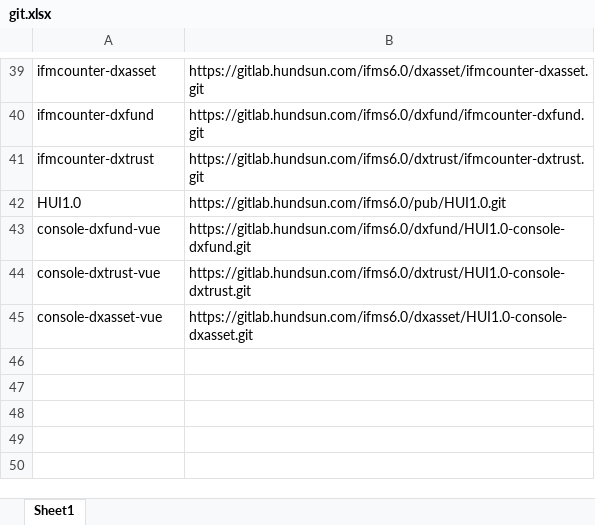
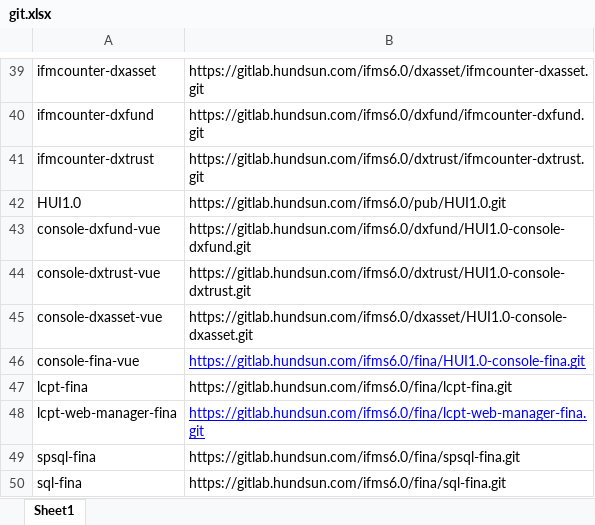
Before and after one commit to zhoufz2025/tools, an Excel workbook: src/main/resources/git.xlsx, sheet Sheet1, drawn as a sheet; only a part is shown, gaps mark what is left out; values as stored, in another font and other column widths than the file's, no borders; the diff names each change by its address in the sheet, - before the commit and + after, or states it on an @@ line.

```diff
--- a/src/main/resources/git.xlsx (sheet Sheet1)
+++ b/src/main/resources/git.xlsx (sheet Sheet1)
+row 46: console-fina-vue | https://gitlab.hundsun.com/ifms6.0/fina/HUI1.0-console-fina.git
+row 47: lcpt-fina | https://gitlab.hundsun.com/ifms6.0/fina/lcpt-fina.git
+row 48: lcpt-web-manager-fina | https://gitlab.hundsun.com/ifms6.0/fina/lcpt-web-manager-fina.git
+row 49: spsql-fina | https://gitlab.hundsun.com/ifms6.0/fina/spsql-fina.git
+row 50: sql-fina | https://gitlab.hundsun.com/ifms6.0/fina/sql-fina.git
```
Also changed, not shown: src/main/resources/projectGit.xlsx, 22 other files.
